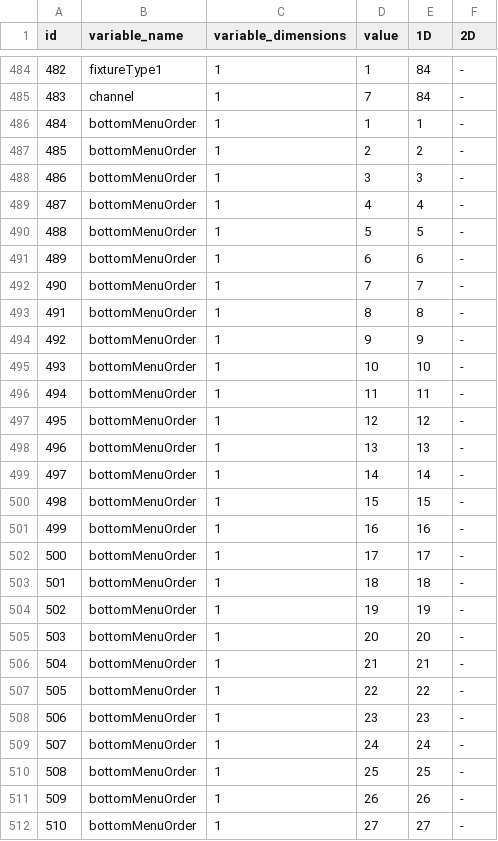
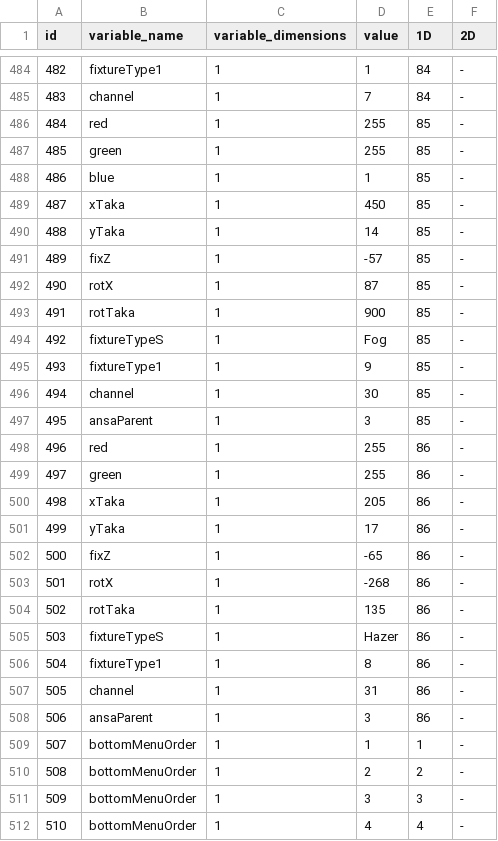
Before and after one commit to eliasjhojala/DMX-lighting-controller, a CSV file: variables/vappugaala 2015.csv, drawn as a sheet; only a part is shown, gaps mark what is left out; the shorter side is filled out with more unchanged rows; addresses are those after the commit; the diff covers the shown part only; the diff names each change by its address in the sheet, - before the commit and + after, or states it on an @@ line.

Commit message:
Now you can change fixtureType easily

```diff
--- a/variables/vappugaala 2015.csv
+++ b/variables/vappugaala 2015.csv
+row 486: 484 | red | 1 | 255 | 85 | -
+row 487: 485 | green | 1 | 255 | 85 | -
+row 488: 486 | blue | 1 | 1 | 85 | -
+row 489: 487 | xTaka | 1 | 450 | 85 | -
+row 490: 488 | yTaka | 1 | 14 | 85 | -
+row 491: 489 | fixZ | 1 | -57 | 85 | -
+row 492: 490 | rotX | 1 | 87 | 85 | -
+row 493: 491 | rotTaka | 1 | 900 | 85 | -
+row 494: 492 | fixtureTypeS | 1 | Fog | 85 | -
+row 495: 493 | fixtureType1 | 1 | 9 | 85 | -
+row 496: 494 | channel | 1 | 30 | 85 | -
+row 497: 495 | ansaParent | 1 | 3 | 85 | -
+row 498: 496 | red | 1 | 255 | 86 | -
+row 499: 497 | green | 1 | 255 | 86 | -
+row 500: 498 | xTaka | 1 | 205 | 86 | -
+row 501: 499 | yTaka | 1 | 17 | 86 | -
+row 502: 500 | fixZ | 1 | -65 | 86 | -
+row 503: 501 | rotX | 1 | -268 | 86 | -
+row 504: 502 | rotTaka | 1 | 135 | 86 | -
+row 505: 503 | fixtureTypeS | 1 | Hazer | 86 | -
+row 506: 504 | fixtureType1 | 1 | 8 | 86 | -
+row 507: 505 | channel | 1 | 31 | 86 | -
+row 508: 506 | ansaParent | 1 | 3 | 86 | -
@@ column A (id) renumbered from row 509 down @@
```
Also changed, not shown: 10 edited cells elsewhere in this file, 9 other files.
